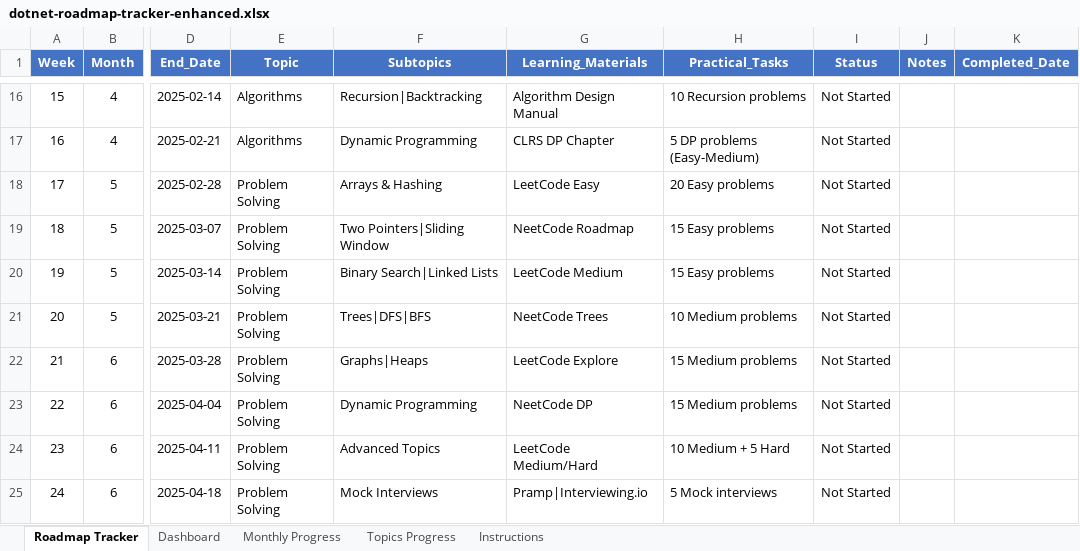
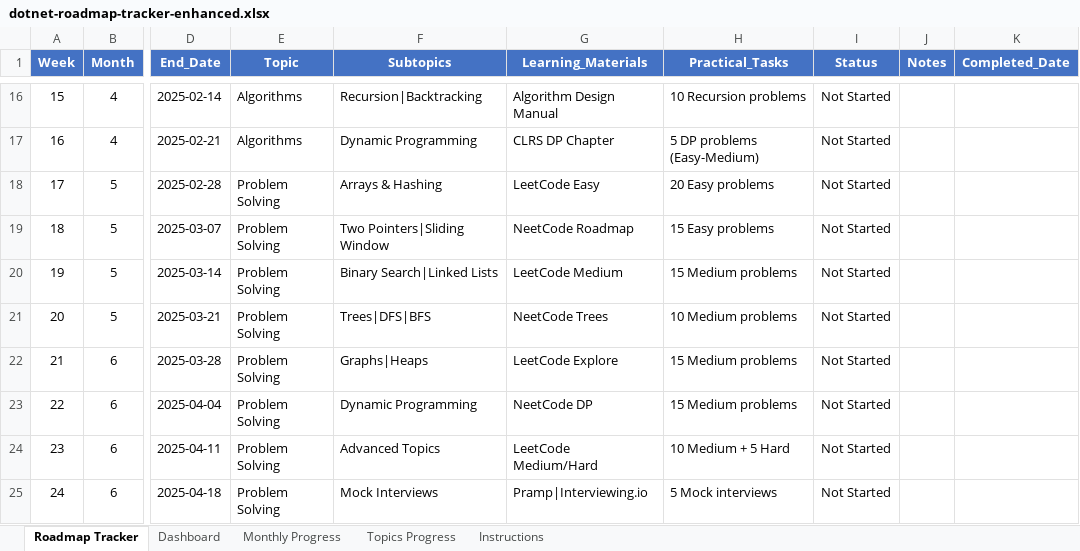
Before and after one commit to AhmedElbatrawyDEV/.NET-Stack-Developer-Roadmap, an Excel workbook: dotnet-roadmap-tracker-enhanced.xlsx, sheet Roadmap Tracker, drawn as a sheet; only a part is shown, gaps mark what is left out; values as stored, in another font and other column widths than the file's, no borders; the diff names each change by its address in the sheet, - before the commit and + after, or states it on an @@ line.

```diff
--- a/dotnet-roadmap-tracker-enhanced.xlsx (sheet Roadmap Tracker)
+++ b/dotnet-roadmap-tracker-enhanced.xlsx (sheet Roadmap Tracker)
-H20 (Practical_Tasks): 15 Easy problems
+H20 (Practical_Tasks): 15 Medium problems
```
Also changed, not shown: 1 other file.
